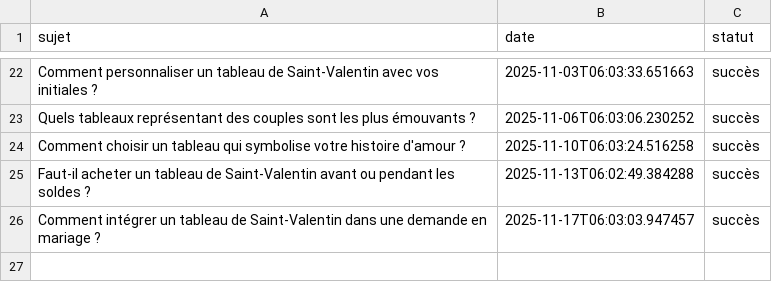
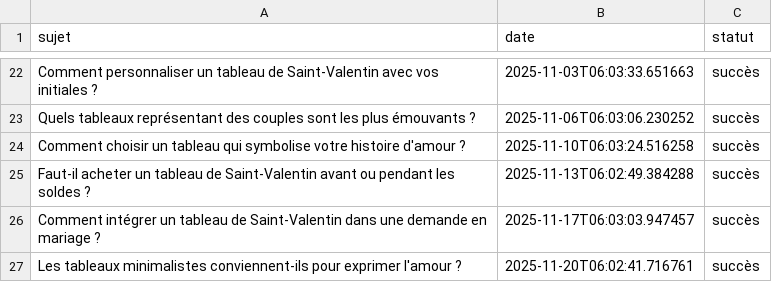
Before and after one commit to Metalosmose21/Saint-valentin-1, a CSV file: sujets_traites.csv, drawn as a sheet; only a part is shown, gaps mark what is left out.

```diff
--- a/sujets_traites.csv
+++ b/sujets_traites.csv
@@ -26 +26,2 @@ Faut-il acheter un tableau de Saint-Valentin avant ou pendant les soldes ?,2025-
 Comment intégrer un tableau de Saint-Valentin dans une demande en mariage ?,2025-11-17T06:03:03.947457,succès
+Les tableaux minimalistes conviennent-ils pour exprimer l'amour ?,2025-11-20T06:02:41.716761,succès
```
Also changed, not shown: sujets.csv.
